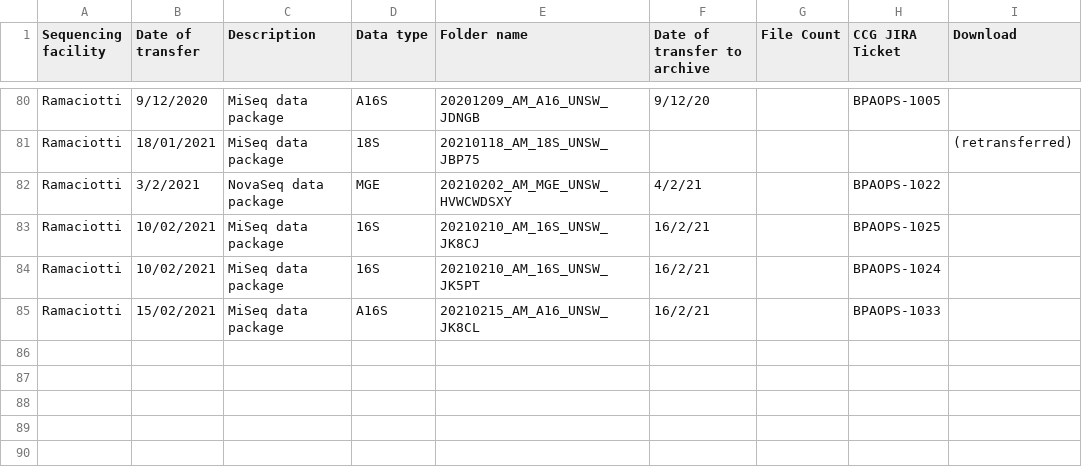
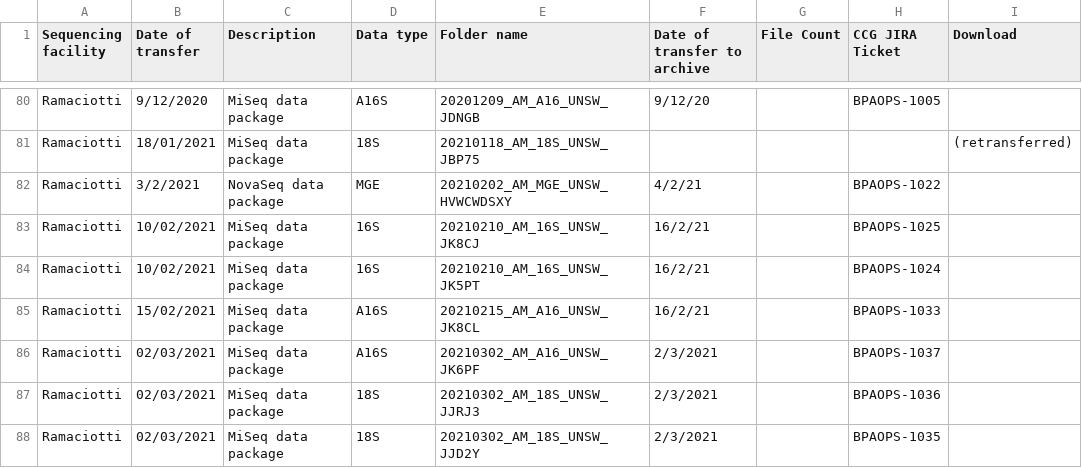
Before and after one commit to BioplatformsAustralia/bpa-ingest, a CSV file: track-metadata/google-drive/BPA Projects Data Transfer Summary - Australian Microbiome.csv, drawn as a sheet; only a part is shown, gaps mark what is left out.

Commit message:
BPAOPS-1035,1036,1037 Ingest 20210302_AM_18S_UNSW_JJD2Y 20210302_AM_18S_UNSW_JJRJ3 20210302_AM_A16_UNSW_JK6PF for AM

```diff
--- a/track-metadata/google-drive/BPA Projects Data Transfer Summary - Australian Microbiome.csv
+++ b/track-metadata/google-drive/BPA Projects Data Transfer Summary - Australian Microbiome.csv
@@ -85 +85,4 @@ Ramaciotti,10/02/2021,MiSeq data package,16S,20210210_AM_16S_UNSW_JK5PT,16/2/21,
 Ramaciotti,15/02/2021,MiSeq data package,A16S,20210215_AM_A16_UNSW_JK8CL,16/2/21,,BPAOPS-1033,
+Ramaciotti,02/03/2021,MiSeq data package,A16S,20210302_AM_A16_UNSW_JK6PF,2/3/2021,,BPAOPS-1037,
+Ramaciotti,02/03/2021,MiSeq data package,18S,20210302_AM_18S_UNSW_JJRJ3,2/3/2021,,BPAOPS-1036,
+Ramaciotti,02/03/2021,MiSeq data package,18S,20210302_AM_18S_UNSW_JJD2Y,2/3/2021,,BPAOPS-1035,
```
